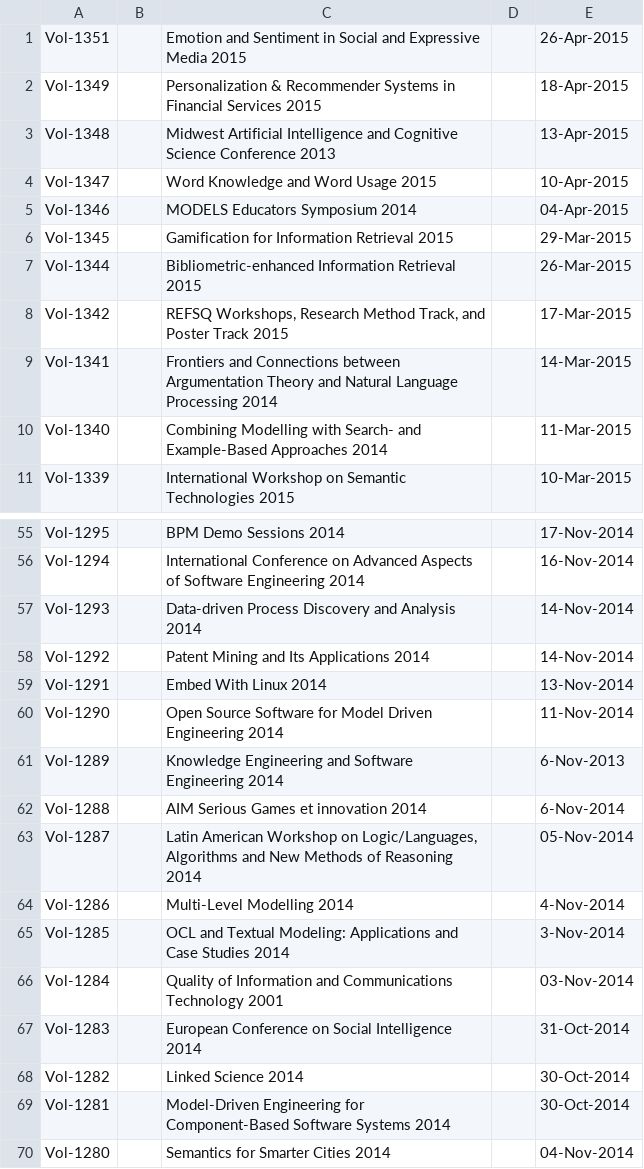
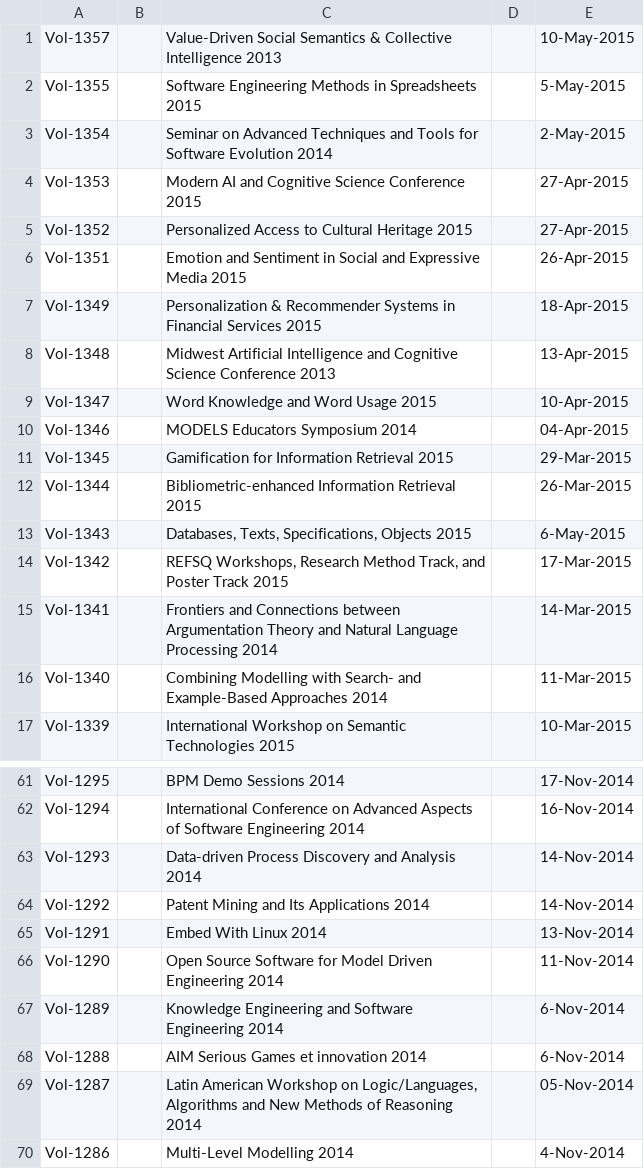
Before and after one commit to ceurws/ToolsEswc, a CSV file: src/main/resources/titles.csv, drawn as a sheet; only a part is shown, gaps mark what is left out; the shorter side is filled out with more unchanged rows.

Commit message:
Evaluation dataset included

```diff
--- a/src/main/resources/titles.csv
+++ b/src/main/resources/titles.csv
@@ -1 +1,6 @@
+Vol-1357;;Value-Driven Social Semantics & Collective Intelligence 2013;;10-May-2015
+Vol-1355;;Software Engineering Methods in Spreadsheets 2015;;5-May-2015
+Vol-1354;;Seminar on Advanced Techniques and Tools for Software Evolution 2014;;2-May-2015
+Vol-1353;;Modern AI and Cognitive Science Conference 2015;;27-Apr-2015
+Vol-1352;;Personalized Access to Cultural Heritage 2015;;27-Apr-2015
 Vol-1351;;Emotion and Sentiment in Social and Expressive Media 2015;;26-Apr-2015
@@ -7,2 +12,3 @@ Vol-1345;;Gamification for Information Retrieval 2015;;29-Mar-2015
 Vol-1344;;Bibliometric-enhanced Information Retrieval 2015;;26-Mar-2015
+Vol-1343;;Databases, Texts, Specifications, Objects 2015;;6-May-2015
 Vol-1342;;REFSQ Workshops, Research Method Track, and Poster Track 2015;;17-Mar-2015
@@ -60,3 +66,3 @@ Vol-1291;;Embed With Linux 2014;;13-Nov-2014
 Vol-1290;;Open Source Software for Model Driven Engineering 2014;;11-Nov-2014
-Vol-1289;;Knowledge Engineering and Software Engineering 2014;;6-Nov-2013
+Vol-1289;;Knowledge Engineering and Software Engineering 2014;;6-Nov-2014
 Vol-1288;;AIM Serious Games et innovation 2014;;6-Nov-2014
```
Also changed, not shown: src/main/resources/related.csv, 3 other files.
